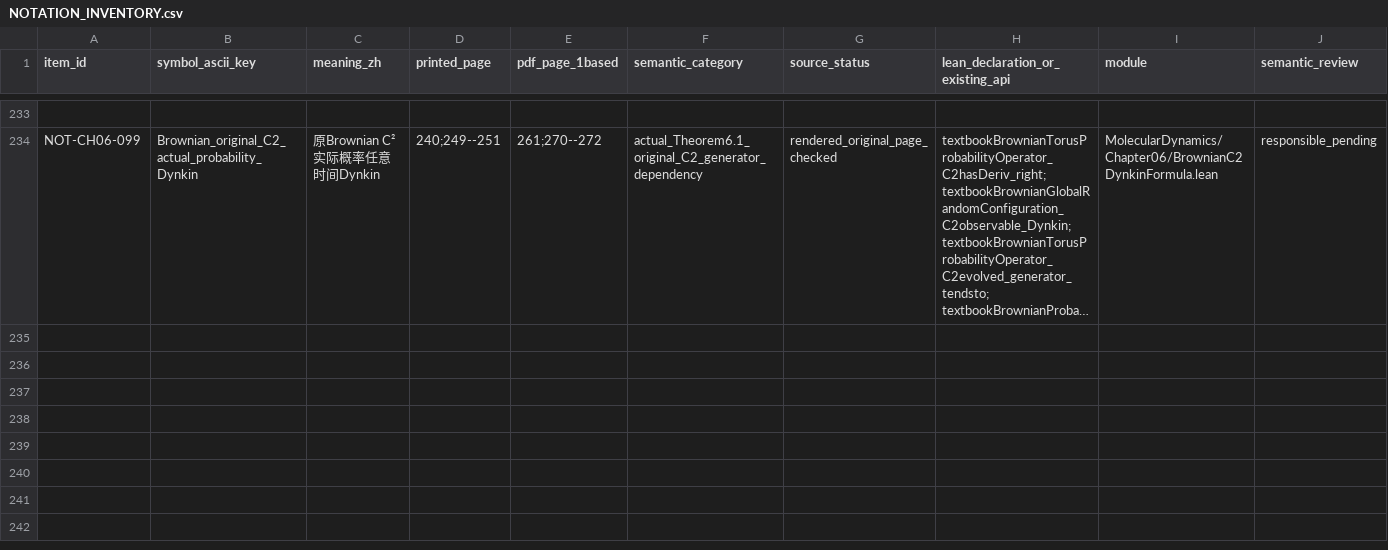
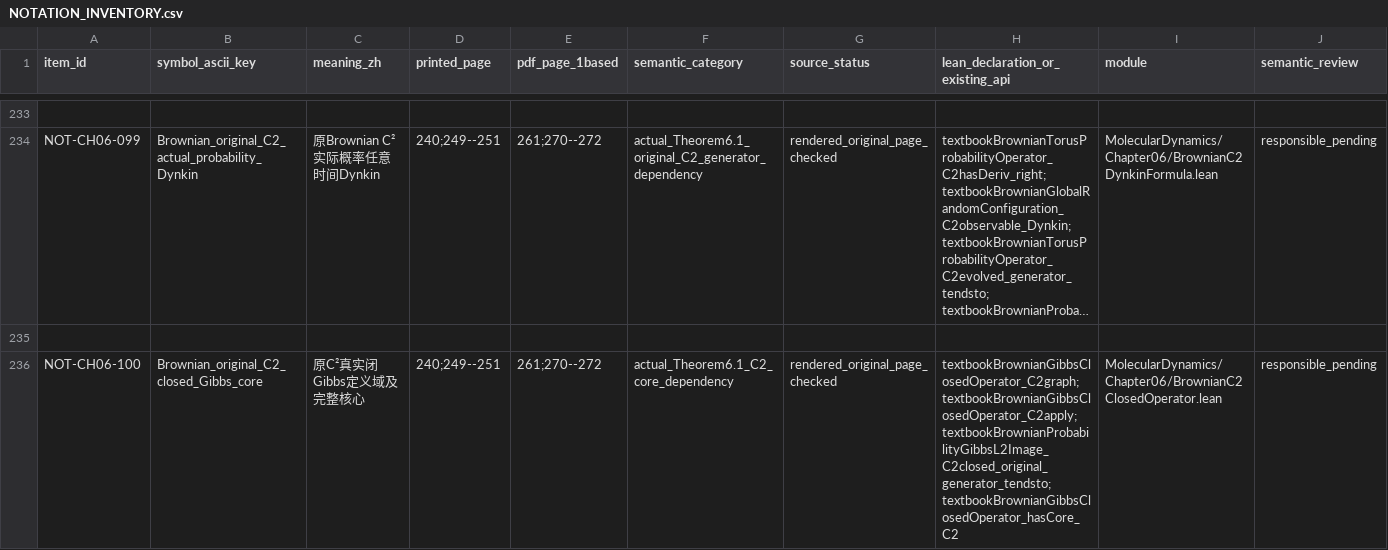
Before and after one commit to zhuanxv-G/MolecularDynamicsFormalization, a CSV file: docs/NOTATION_INVENTORY.csv, drawn as a sheet; only a part is shown, gaps mark what is left out; long unchanged cells end in …; rows hold the shown columns only; the diff names each change by its address in the sheet, - before the commit and + after, or states it on an @@ line.

```diff
--- a/docs/NOTATION_INVENTORY.csv
+++ b/docs/NOTATION_INVENTORY.csv
+row 235: (empty)
+row 236: NOT-CH06-100 | Brownian_original_C2_closed_Gibbs_core | 原C²真实闭Gibbs定义域及完整核心 | 240;249--251 | 261;270--272 | actual_Theorem6.1_C2_core_dependency | rendered_original_page_checked | textbookBrownianGibbsClosedOperator_C2graph; textbookBrownianGibbsClosedOperator_C2apply; textbookBrownianProbabilityGibbsL2Image_C2closed_original_generator_tendsto; textbookBrownianGibbsClosedOperator_hasCore_C2 | MolecularDynamics/Chapter06/BrownianC2ClosedOperator.lean | responsible_pending
```
Also changed, not shown: docs/audits/2026-10-01-initial/CLAIM_LEDGER.csv, 28 other files.
